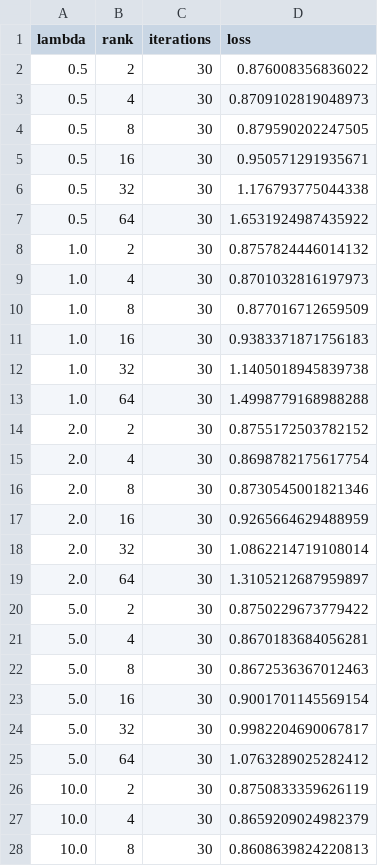
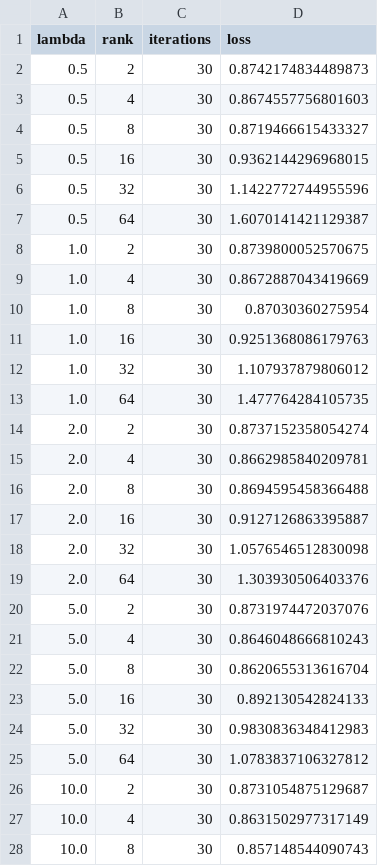
Before and after one commit to dubachti/SVDpp-Attention-Gating, a CSV file: gs_results/ALS_grid_search.csv, drawn as a sheet; only a part is shown; the diff covers the shown part only.

Commit message:
adjusted ALS grid search script

```diff
--- a/gs_results/ALS_grid_search.csv
+++ b/gs_results/ALS_grid_search.csv
@@ -1,28 +1,28 @@
 lambda,rank,iterations,loss
-0.5,2,30,0.876008356836022
-0.5,4,30,0.8709102819048973
-0.5,8,30,0.879590202247505
-0.5,16,30,0.950571291935671
-0.5,32,30,1.176793775044338
-0.5,64,30,1.6531924987435922
-1.0,2,30,0.8757824446014132
-1.0,4,30,0.8701032816197973
-1.0,8,30,0.877016712659509
-1.0,16,30,0.9383371871756183
-1.0,32,30,1.1405018945839738
-1.0,64,30,1.4998779168988288
-2.0,2,30,0.8755172503782152
-2.0,4,30,0.8698782175617754
-2.0,8,30,0.8730545001821346
-2.0,16,30,0.9265664629488959
-2.0,32,30,1.0862214719108014
-2.0,64,30,1.3105212687959897
-5.0,2,30,0.8750229673779422
-5.0,4,30,0.8670183684056281
-5.0,8,30,0.8672536367012463
-5.0,16,30,0.9001701145569154
-5.0,32,30,0.9982204690067817
-5.0,64,30,1.0763289025282412
-10.0,2,30,0.8750833359626119
-10.0,4,30,0.8659209024982379
-10.0,8,30,0.8608639824220813
+0.5,2,30,0.8742174834489873
+0.5,4,30,0.8674557756801603
+0.5,8,30,0.8719466615433327
+0.5,16,30,0.9362144296968015
+0.5,32,30,1.1422772744955596
+0.5,64,30,1.6070141421129387
+1.0,2,30,0.8739800052570675
+1.0,4,30,0.8672887043419669
+1.0,8,30,0.87030360275954
+1.0,16,30,0.9251368086179763
+1.0,32,30,1.107937879806012
+1.0,64,30,1.477764284105735
+2.0,2,30,0.8737152358054274
+2.0,4,30,0.8662985840209781
+2.0,8,30,0.8694595458366488
+2.0,16,30,0.9127126863395887
+2.0,32,30,1.0576546512830098
+2.0,64,30,1.303930506403376
+5.0,2,30,0.8731974472037076
+5.0,4,30,0.8646048666810243
+5.0,8,30,0.8620655313616704
+5.0,16,30,0.892130542824133
+5.0,32,30,0.9830836348412983
+5.0,64,30,1.0783837106327812
+10.0,2,30,0.8731054875129687
+10.0,4,30,0.8631502977317149
+10.0,8,30,0.857148544090743
```
Also changed, not shown: 3 edited cells elsewhere in this file, 3 other files.
